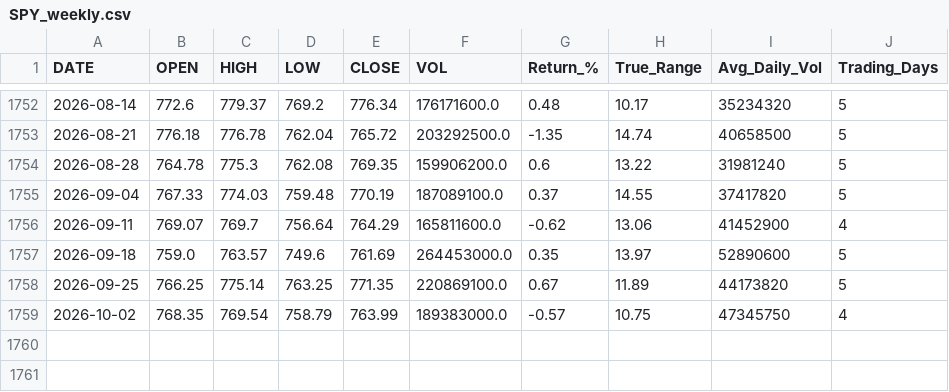
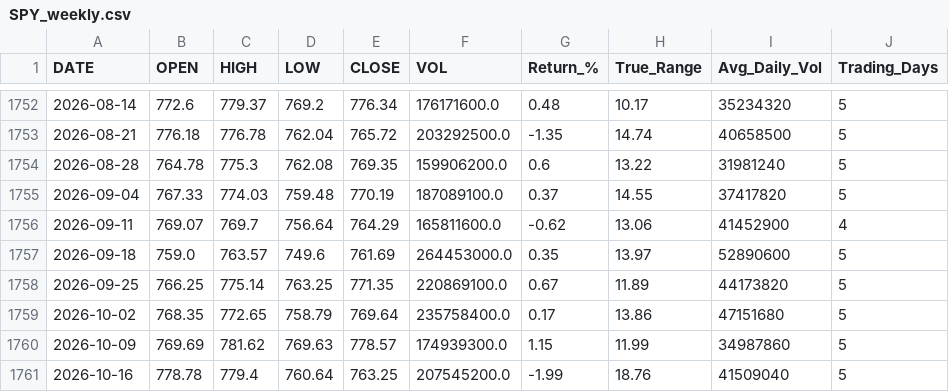
Before and after one commit to timkosuge/SPY-TRACKER-V3, a CSV file: data/SPY_weekly.csv, drawn as a sheet; only a part is shown, gaps mark what is left out.

```diff
--- a/data/SPY_weekly.csv
+++ b/data/SPY_weekly.csv
@@ -1758,2 +1758,4 @@ DATE,OPEN,HIGH,LOW,CLOSE,VOL,Return_%,True_Range,Avg_Daily_Vol,Trading_Days
 2026-09-25,766.25,775.14,763.25,771.35,220869100.0,0.67,11.89,44173820,5
-2026-10-02,768.35,769.54,758.79,763.99,189383000.0,-0.57,10.75,47345750,4
+2026-10-02,768.35,772.65,758.79,769.64,235758400.0,0.17,13.86,47151680,5
+2026-10-09,769.69,781.62,769.63,778.57,174939300.0,1.15,11.99,34987860,5
+2026-10-16,778.78,779.4,760.64,763.25,207545200.0,-1.99,18.76,41509040,5
```
Also changed, not shown: data/SPY_monthly.csv, data/SPY_yearly.csv, 29 other files.
